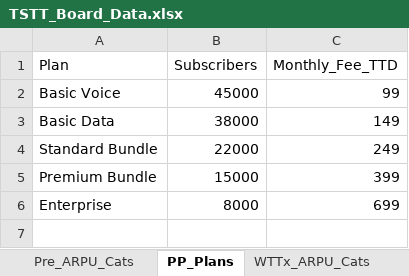
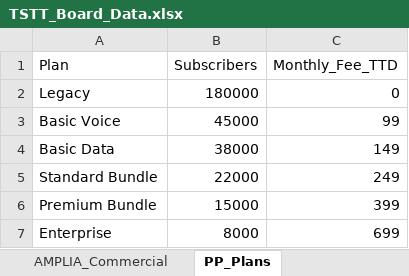
Before and after one commit to chadjsimeon/tstt-board-report, an Excel workbook: TSTT_Board_Data.xlsx, sheet PP_Plans, drawn as a sheet; values as stored, in another font and other column widths than the file's, no borders; the diff names each change by its address in the sheet, - before the commit and + after, or states it on an @@ line.

```diff
--- a/TSTT_Board_Data.xlsx (sheet PP_Plans)
+++ b/TSTT_Board_Data.xlsx (sheet PP_Plans)
+row 2: Legacy | 180000 | 0
```
Also changed, not shown: other sheet tabs, 1 other file.
